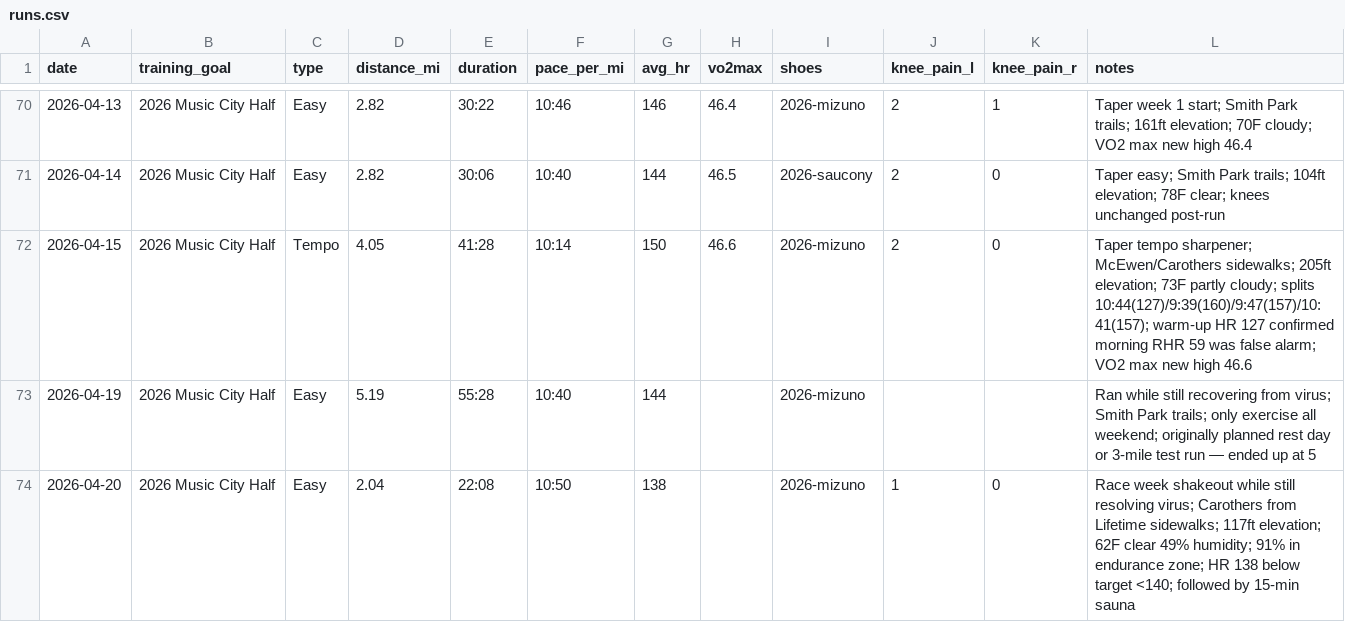
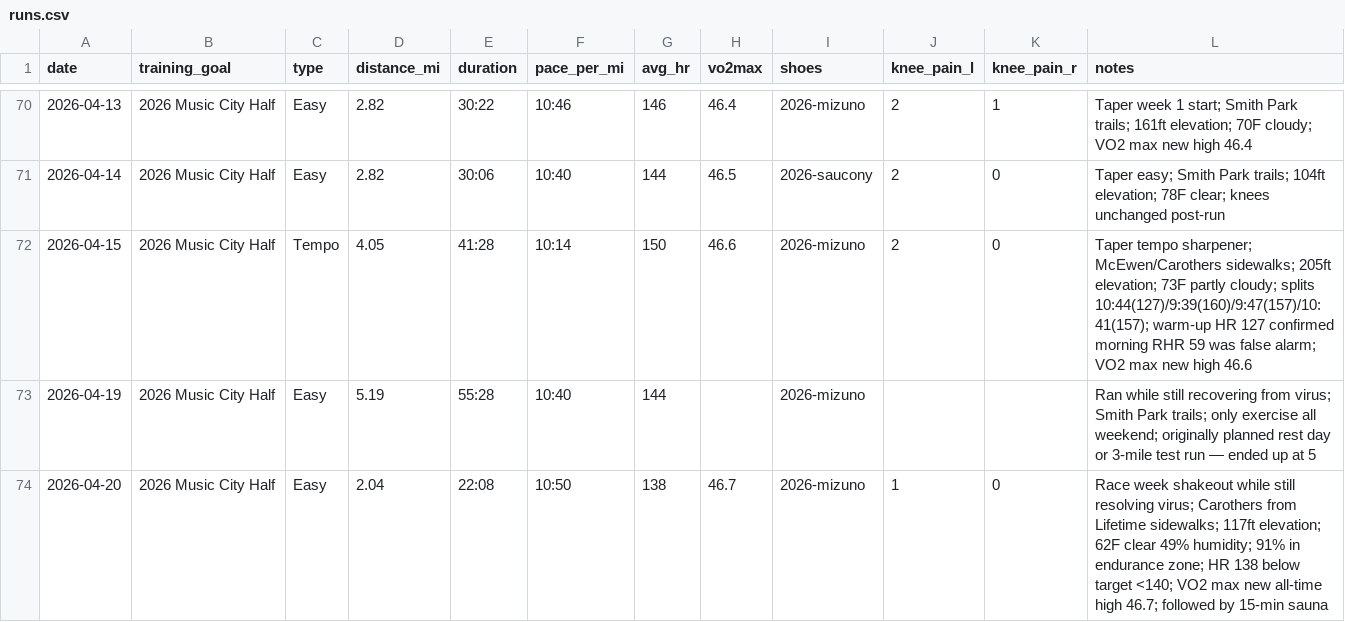
Before and after one commit to mcnewcp/ai-running-coach, a CSV file: data/runs.csv, drawn as a sheet; only a part is shown, gaps mark what is left out.

```diff
--- a/data/runs.csv
+++ b/data/runs.csv
@@ -73,2 +73,2 @@ date,training_goal,type,distance_mi,duration,pace_per_mi,avg_hr,vo2max,shoes,kne
 2026-04-19,2026 Music City Half,Easy,5.19,55:28,10:40,144,,2026-mizuno,,,"Ran while still recovering from virus; Smith Park trails; only exercise all weekend; originally planned rest day or 3-mile test run — ended up at 5"
-2026-04-20,2026 Music City Half,Easy,2.04,22:08,10:50,138,,2026-mizuno,1,0,"Race week shakeout while still resolving virus; Carothers from Lifetime sidewalks; 117ft elevation; 62F clear 49% humidity; 91% in endurance zone; HR 138 below target <140; followed by 15-min sauna"
+2026-04-20,2026 Music City Half,Easy,2.04,22:08,10:50,138,46.7,2026-mizuno,1,0,"Race week shakeout while still resolving virus; Carothers from Lifetime sidewalks; 117ft elevation; 62F clear 49% humidity; 91% in endurance zone; HR 138 below target <140; VO2 max new all-time high 46.7; followed by 15-min sauna"
```
Also changed, not shown: 1 other file.
